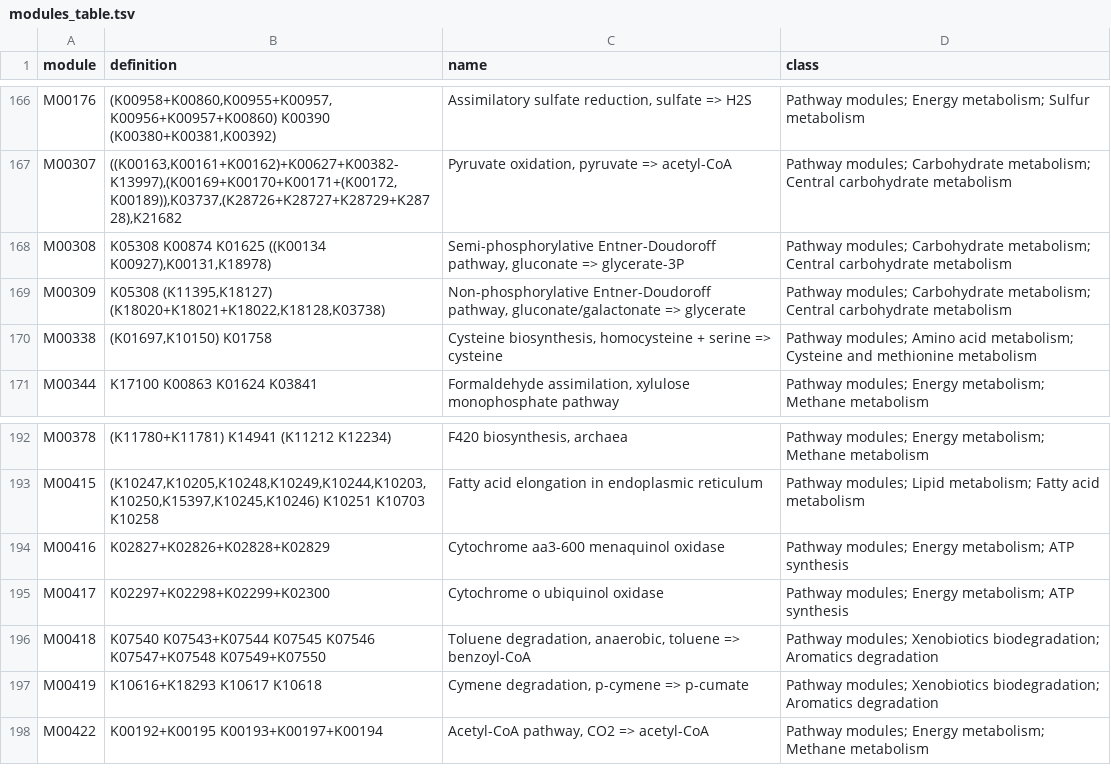
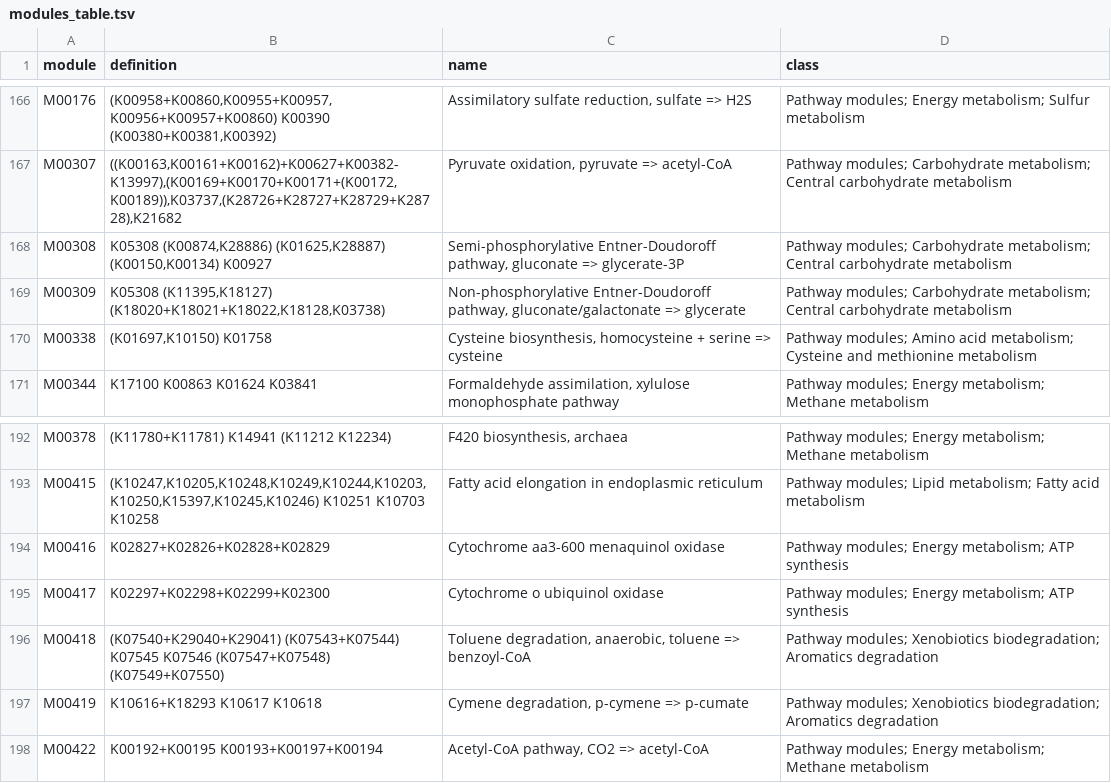
Before and after one commit to EBI-Metagenomics/kegg-pathways-completeness-tool, a TSV file: kegg_pathways_completeness/pathways_data/modules_table.tsv, drawn as a sheet; only a part is shown, gaps mark what is left out; the diff covers the shown part only.

```diff
--- a/kegg_pathways_completeness/pathways_data/modules_table.tsv
+++ b/kegg_pathways_completeness/pathways_data/modules_table.tsv
@@ -167,3 +167,3 @@ M00176	(K00958+K00860,K00955+K00957,K00956+K00957+K00860) K00390 (K00380+K00381,
 M00307	((K00163,K00161+K00162)+K00627+K00382-K13997),(K00169+K00170+K00171+(K00172,K00189)),K03737,(K28726+K28727+K28729+K28728),K21682	Pyruvate oxidation, pyruvate => acetyl-CoA	Pathway modules; Carbohydrate metabolism; Central carbohydrate metabolism
-M00308	K05308 K00874 K01625 ((K00134 K00927),K00131,K18978)	Semi-phosphorylative Entner-Doudoroff pathway, gluconate => glycerate-3P	Pathway modules; Carbohydrate metabolism; Central carbohydrate metabolism
+M00308	K05308 (K00874,K28886) (K01625,K28887) (K00150,K00134) K00927	Semi-phosphorylative Entner-Doudoroff pathway, gluconate => glycerate-3P	Pathway modules; Carbohydrate metabolism; Central carbohydrate metabolism
 M00309	K05308 (K11395,K18127) (K18020+K18021+K18022,K18128,K03738)	Non-phosphorylative Entner-Doudoroff pathway, gluconate/galactonate => glycerate	Pathway modules; Carbohydrate metabolism; Central carbohydrate metabolism
@@ -195,3 +195,3 @@ M00416	K02827+K02826+K02828+K02829	Cytochrome aa3-600 menaquinol oxidase	Pathway
 M00417	K02297+K02298+K02299+K02300	Cytochrome o ubiquinol oxidase	Pathway modules; Energy metabolism; ATP synthesis
-M00418	K07540 K07543+K07544 K07545 K07546 K07547+K07548 K07549+K07550	Toluene degradation, anaerobic, toluene => benzoyl-CoA	Pathway modules; Xenobiotics biodegradation; Aromatics degradation
+M00418	(K07540+K29040+K29041) (K07543+K07544) K07545 K07546 (K07547+K07548) (K07549+K07550)	Toluene degradation, anaerobic, toluene => benzoyl-CoA	Pathway modules; Xenobiotics biodegradation; Aromatics degradation
 M00419	K10616+K18293 K10617 K10618	Cymene degradation, p-cymene => p-cumate	Pathway modules; Xenobiotics biodegradation; Aromatics degradation
```
Also changed, not shown: 3 added rows and 6 edited cells elsewhere in this file, 3 other files.
